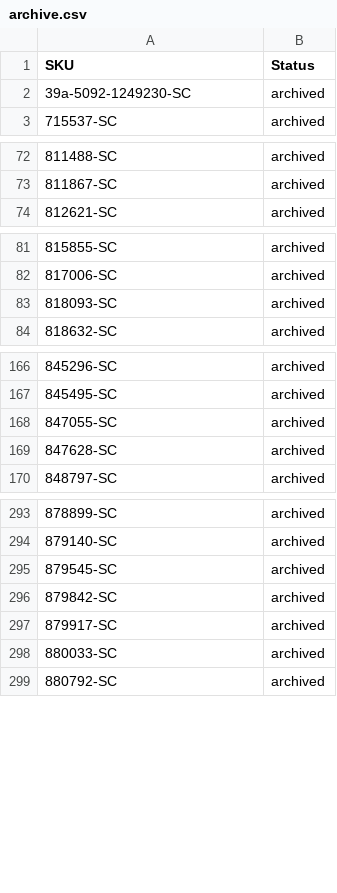
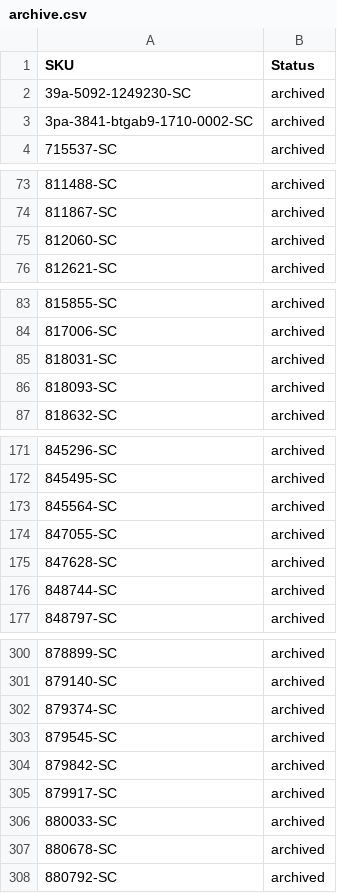
Before and after one commit to nosaj2783/cks-silverchef-sync, a CSV file: archive.csv, drawn as a sheet; only a part is shown, gaps mark what is left out; the diff covers the shown part only.

```diff
--- a/archive.csv
+++ b/archive.csv
@@ -2,2 +2,3 @@ SKU,Status
 39a-5092-1249230-SC,archived
+3pa-3841-btgab9-1710-0002-SC,archived
 715537-SC,archived
@@ -73,2 +74,3 @@ SKU,Status
 811867-SC,archived
+812060-SC,archived
 812621-SC,archived
@@ -82,2 +84,3 @@ SKU,Status
 817006-SC,archived
+818031-SC,archived
 818093-SC,archived
@@ -167,4 +172,6 @@ SKU,Status
 845495-SC,archived
+845564-SC,archived
 847055-SC,archived
 847628-SC,archived
+848744-SC,archived
 848797-SC,archived
@@ -294,2 +301,3 @@ SKU,Status
 879140-SC,archived
+879374-SC,archived
 879545-SC,archived
@@ -298,2 +306,3 @@ SKU,Status
 880033-SC,archived
+880678-SC,archived
 880792-SC,archived
```
Also changed, not shown: 7 added rows and 1 removed row elsewhere in this file, update.csv, 2 other files.
